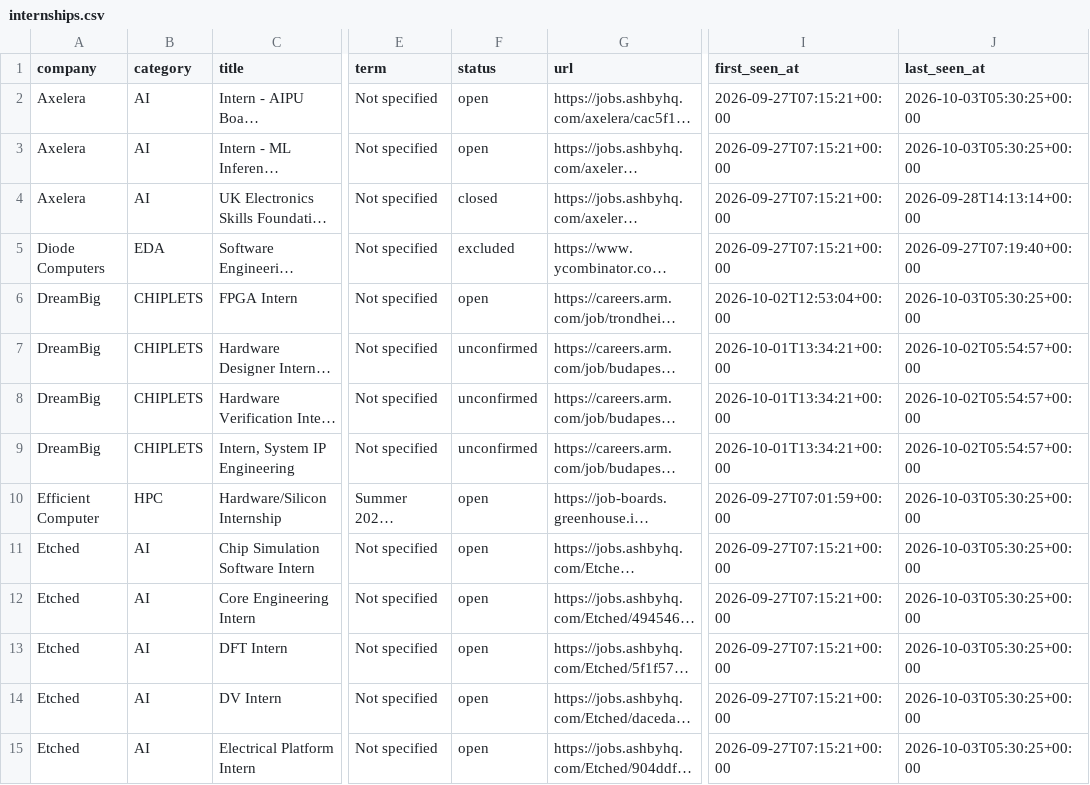
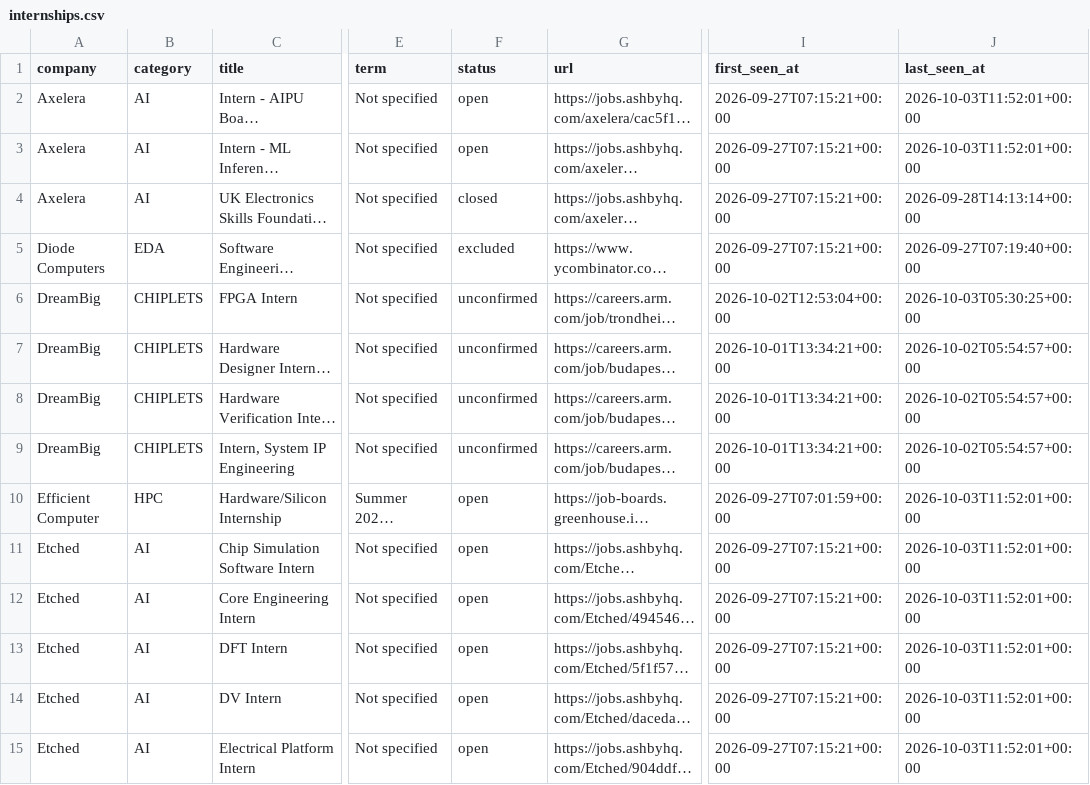
Before and after one commit to sarva12/Semiconductor-Startup-Internships-2027, a CSV file: data/internships.csv, drawn as a sheet; only a part is shown, gaps mark what is left out; long unchanged cells end in …; the diff covers the shown part only; the diff names each change by its address in the sheet, - before the commit and + after, or states it on an @@ line.

```diff
--- a/data/internships.csv
+++ b/data/internships.csv
-J2:J3 (last_seen_at): 2026-10-03T05:30:25+00:00
+J2:J3 (last_seen_at): 2026-10-03T11:52:01+00:00
-F6 (status): open
+F6 (status): unconfirmed
-J10:J15 (last_seen_at): 2026-10-03T05:30:25+00:00
+J10:J15 (last_seen_at): 2026-10-03T11:52:01+00:00
```
Also changed, not shown: 32 edited cells elsewhere in this file, 7 other files.
